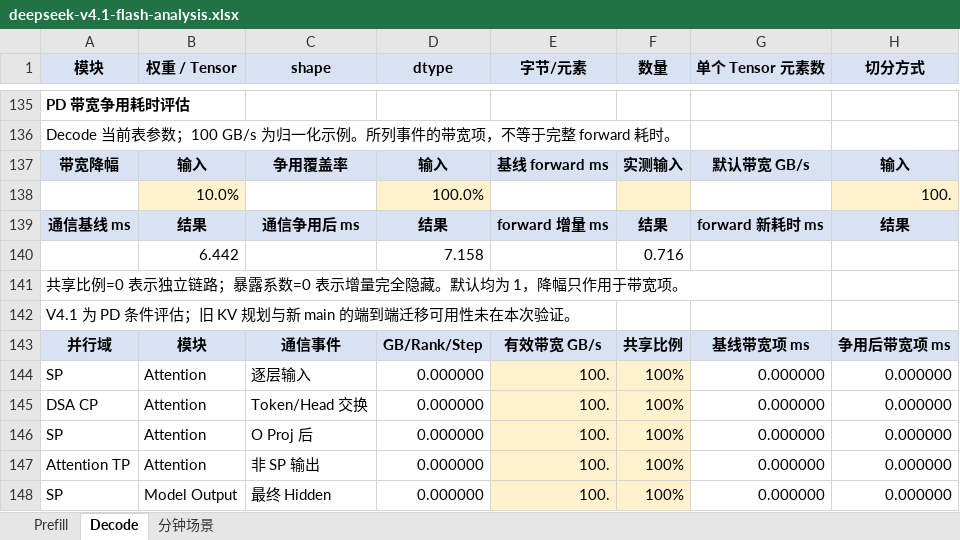
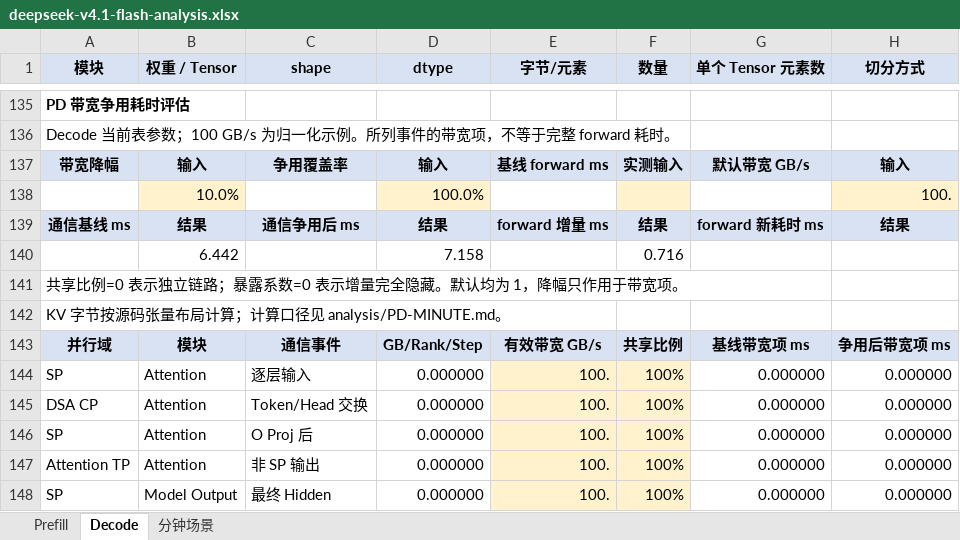
Before and after one commit to maoxx241/se-tools, an Excel workbook: models/deepseek-v4.1-flash/deepseek-v4.1-flash-analysis.xlsx, sheet Decode, drawn as a sheet; only a part is shown, gaps mark what is left out; values as stored, in another font and other column widths than the file's, no borders; conditional formats not drawn; the diff names each change by its address in the sheet, - before the commit and + after, or states it on an @@ line.

```diff
--- a/models/deepseek-v4.1-flash/deepseek-v4.1-flash-analysis.xlsx (sheet Decode)
+++ b/models/deepseek-v4.1-flash/deepseek-v4.1-flash-analysis.xlsx (sheet Decode)
-A142 (模块): V4.1 为 PD 条件评估；旧 KV 规划与新 main 的端到端迁移可用性未在本次验证。
+A142 (模块): KV 字节按源码张量布局计算；计算口径见 analysis/PD-MINUTE.md。
```
Also changed, not shown: sheet 分钟场景, sheet Prefill, examples/kv-ep-sweep/kv-ep32-ep256.xlsx, 9 other files.
